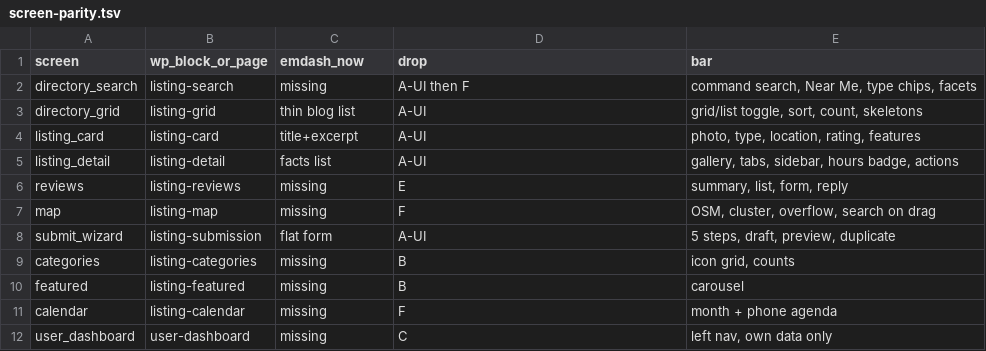
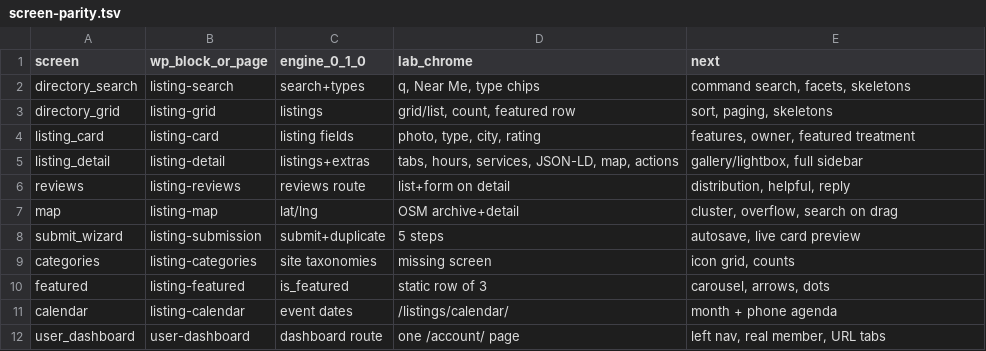
Before and after one commit to wbcomdesigns/emdash-listora, a TSV file: ops/screen-parity.tsv, drawn as a sheet; only a part is shown; the diff covers the shown part only.

Commit message:
Add team docs for the EmDash Listora port.
Put what 0.1.0 shipped, the plugin/site-kit split, and the UX presentation queue on GitHub so the team can learn and pick up the next screens.

```diff
--- a/ops/screen-parity.tsv
+++ b/ops/screen-parity.tsv
@@ -1,12 +1,12 @@
-screen	wp_block_or_page	emdash_now	drop	bar
-directory_search	listing-search	missing	A-UI then F	command search, Near Me, type chips, facets
-directory_grid	listing-grid	thin blog list	A-UI	grid/list toggle, sort, count, skeletons
-listing_card	listing-card	title+excerpt	A-UI	photo, type, location, rating, features
-listing_detail	listing-detail	facts list	A-UI	gallery, tabs, sidebar, hours badge, actions
-reviews	listing-reviews	missing	E	summary, list, form, reply
-map	listing-map	missing	F	OSM, cluster, overflow, search on drag
-submit_wizard	listing-submission	flat form	A-UI	5 steps, draft, preview, duplicate
-categories	listing-categories	missing	B	icon grid, counts
-featured	listing-featured	missing	B	carousel
-calendar	listing-calendar	missing	F	month + phone agenda
-user_dashboard	user-dashboard	missing	C	left nav, own data only
+screen	wp_block_or_page	engine_0_1_0	lab_chrome	next
+directory_search	listing-search	search+types	q, Near Me, type chips	command search, facets, skeletons
+directory_grid	listing-grid	listings	grid/list, count, featured row	sort, paging, skeletons
+listing_card	listing-card	listing fields	photo, type, city, rating	features, owner, featured treatment
+listing_detail	listing-detail	listings+extras	tabs, hours, services, JSON-LD, map, actions	gallery/lightbox, full sidebar
+reviews	listing-reviews	reviews route	list+form on detail	distribution, helpful, reply
+map	listing-map	lat/lng	OSM archive+detail	cluster, overflow, search on drag
+submit_wizard	listing-submission	submit+duplicate	5 steps	autosave, live card preview
+categories	listing-categories	site taxonomies	missing screen	icon grid, counts
+featured	listing-featured	is_featured	static row of 3	carousel, arrows, dots
+calendar	listing-calendar	event dates	/listings/calendar/	month + phone agenda
+user_dashboard	user-dashboard	dashboard route	one /account/ page	left nav, real member, URL tabs
```
Also changed, not shown: 29 edited cells elsewhere in this file, 26 other files.
